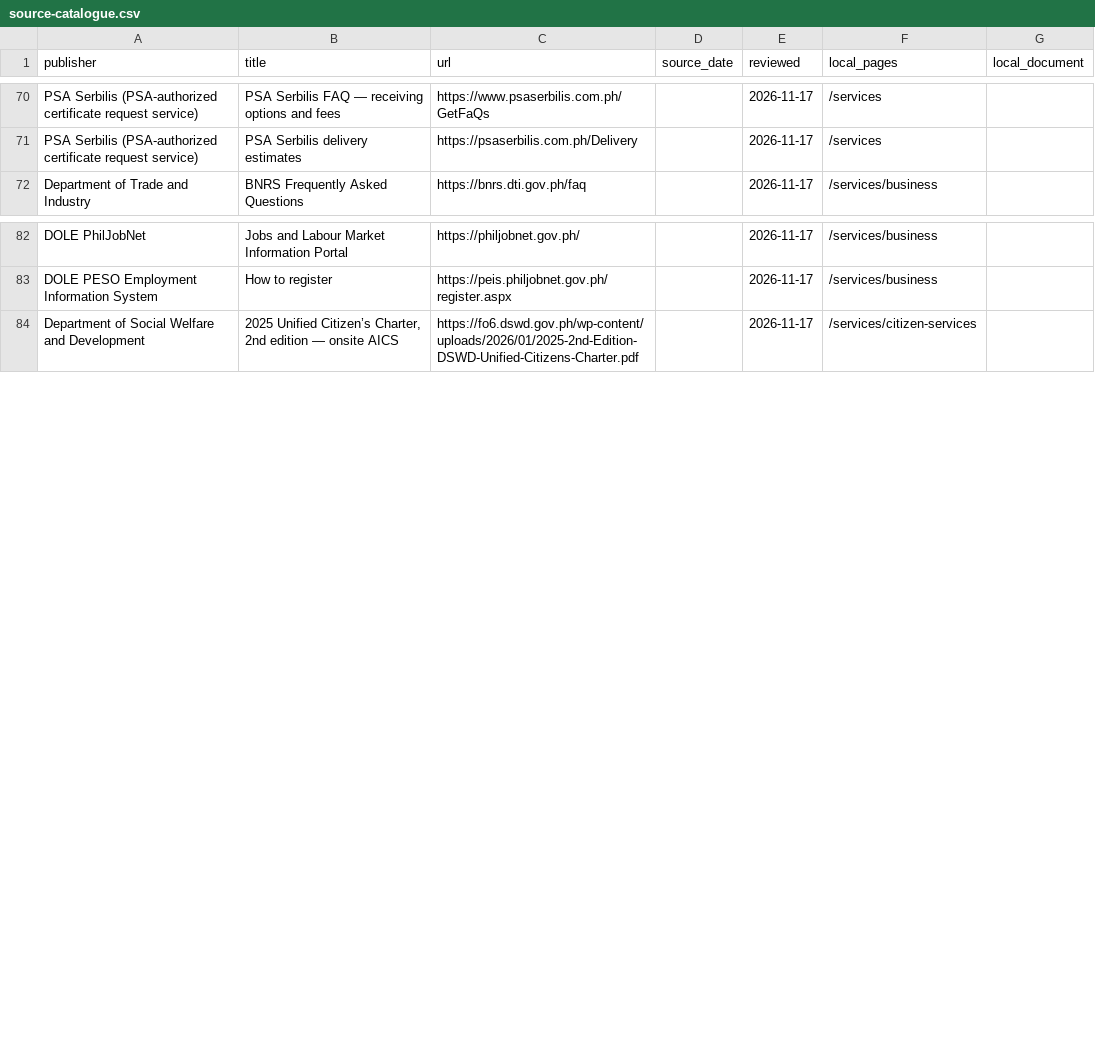
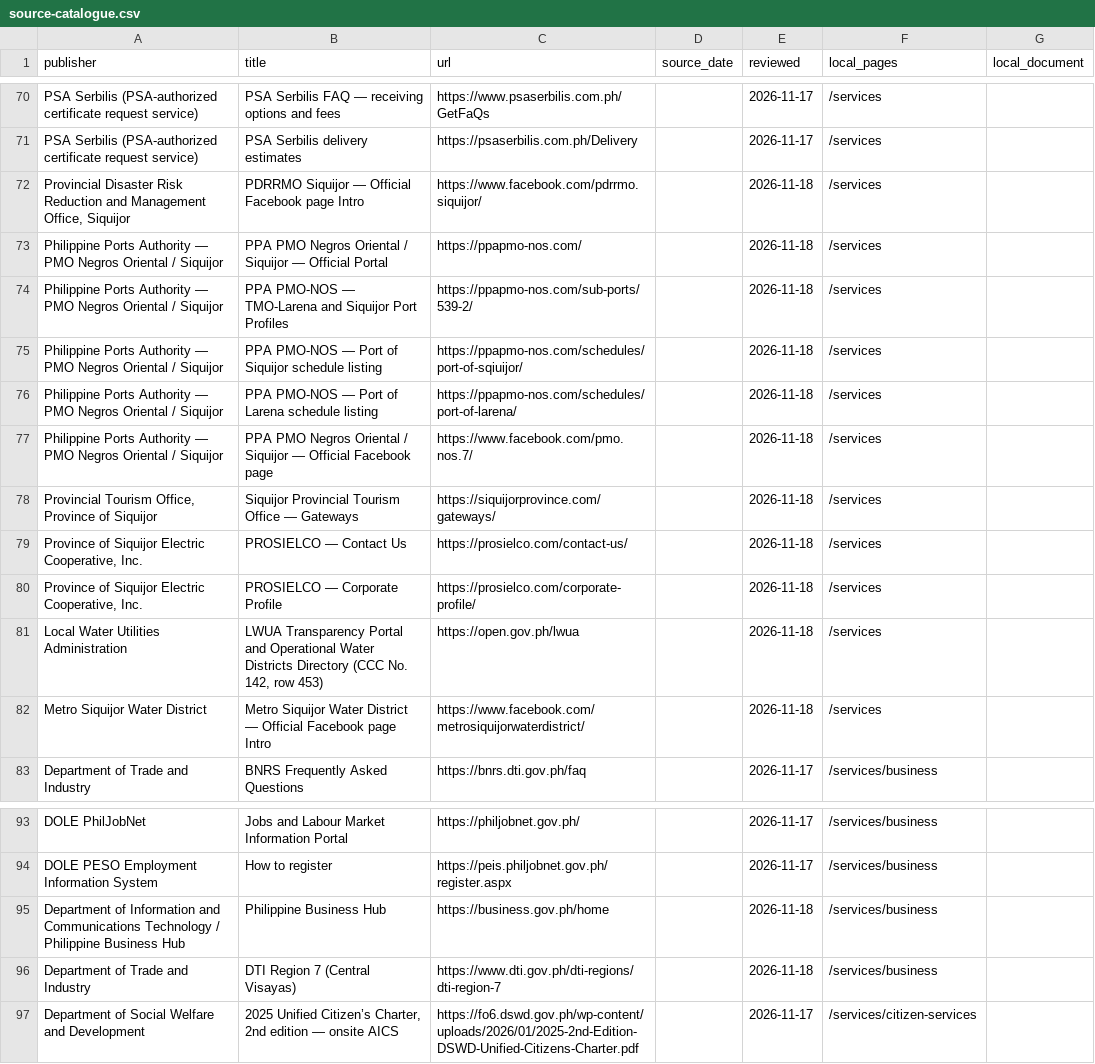
Before and after one commit to BetterSiquijor/BetterSiquijor, a CSV file: public/data/source-catalogue.csv, drawn as a sheet; only a part is shown, gaps mark what is left out; the diff names each change by its address in the sheet, - before the commit and + after, or states it on an @@ line.

```diff
--- a/public/data/source-catalogue.csv
+++ b/public/data/source-catalogue.csv
+row 72: Provincial Disaster Risk Reduction and Management Office, Siquijor | PDRRMO Siquijor — Official Facebook page Intro | https://www.facebook.com/pdrrmo.siquijor/ |  | 2026-11-18 | /services
+row 73: Philippine Ports Authority — PMO Negros Oriental / Siquijor | PPA PMO Negros Oriental / Siquijor — Official Portal | https://ppapmo-nos.com/ |  | 2026-11-18 | /services
+row 74: Philippine Ports Authority — PMO Negros Oriental / Siquijor | PPA PMO-NOS — TMO-Larena and Siquijor Port Profiles | https://ppapmo-nos.com/sub-ports/539-2/ |  | 2026-11-18 | /services
+row 75: Philippine Ports Authority — PMO Negros Oriental / Siquijor | PPA PMO-NOS — Port of Siquijor schedule listing | https://ppapmo-nos.com/schedules/port-of-sqiuijor/ |  | 2026-11-18 | /services
+row 76: Philippine Ports Authority — PMO Negros Oriental / Siquijor | PPA PMO-NOS — Port of Larena schedule listing | https://ppapmo-nos.com/schedules/port-of-larena/ |  | 2026-11-18 | /services
+row 77: Philippine Ports Authority — PMO Negros Oriental / Siquijor | PPA PMO Negros Oriental / Siquijor — Official Facebook page | https://www.facebook.com/pmo.nos.7/ |  | 2026-11-18 | /services
+row 78: Provincial Tourism Office, Province of Siquijor | Siquijor Provincial Tourism Office — Gateways | https://siquijorprovince.com/gateways/ |  | 2026-11-18 | /services
+row 79: Province of Siquijor Electric Cooperative, Inc. | PROSIELCO — Contact Us | https://prosielco.com/contact-us/ |  | 2026-11-18 | /services
+row 80: Province of Siquijor Electric Cooperative, Inc. | PROSIELCO — Corporate Profile | https://prosielco.com/corporate-profile/ |  | 2026-11-18 | /services
+row 81: Local Water Utilities Administration | LWUA Transparency Portal and Operational Water Districts Directory (CCC No. 142, row 453) | https://open.gov.ph/lwua |  | 2026-11-18 | /services
+row 82: Metro Siquijor Water District | Metro Siquijor Water District — Official Facebook page Intro | https://www.facebook.com/metrosiquijorwaterdistrict/ |  | 2026-11-18 | /services
+row 95: Department of Information and Communications Technology / Philippine Business Hub | Philippine Business Hub | https://business.gov.ph/home |  | 2026-11-18 | /services/business
+row 96: Department of Trade and Industry | DTI Region 7 (Central Visayas) | https://www.dti.gov.ph/dti-regions/dti-region-7 |  | 2026-11-18 | /services/business
```
Also changed, not shown: 41 other files.
